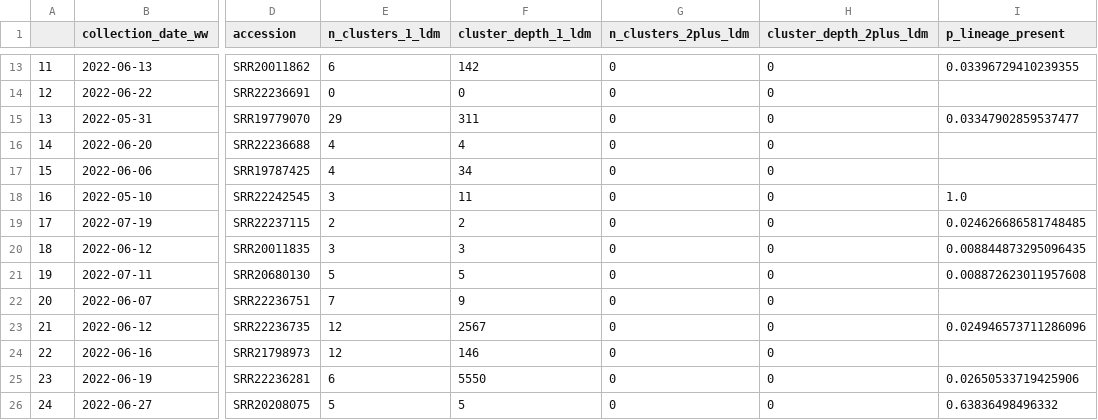
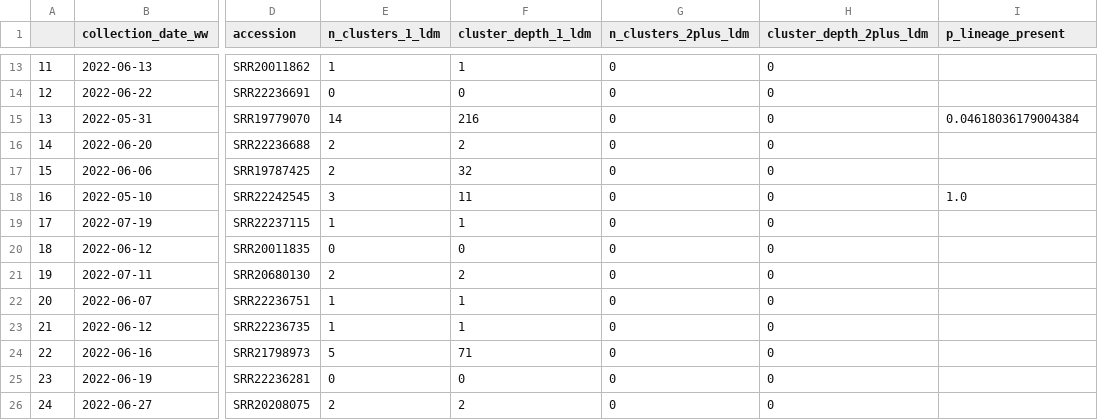
Before and after one commit to dylanpilz/validate-detections, a CSV file: validated/validated_detections_BF.7.X.csv, drawn as a sheet; only a part is shown, gaps mark what is left out; the diff covers the shown part only; the diff names each change by its address in the sheet, - before the commit and + after, or states it on an @@ line.

```diff
--- a/validated/validated_detections_BF.7.X.csv
+++ b/validated/validated_detections_BF.7.X.csv
-E13 (n_clusters_1_ldm): 6
+E13 (n_clusters_1_ldm): 1
-F13 (cluster_depth_1_ldm): 142
+F13 (cluster_depth_1_ldm): 1
-I13 (p_lineage_present): 0.03396729410239355
+I13 (p_lineage_present): (empty)
-E15 (n_clusters_1_ldm): 29
+E15 (n_clusters_1_ldm): 14
-F15 (cluster_depth_1_ldm): 311
+F15 (cluster_depth_1_ldm): 216
-I15 (p_lineage_present): 0.03347902859537477
+I15 (p_lineage_present): 0.04618036179004384
-E16:E17 (n_clusters_1_ldm): 4
+E16:E17 (n_clusters_1_ldm): 2
-F16 (cluster_depth_1_ldm): 4
+F16 (cluster_depth_1_ldm): 2
-F17 (cluster_depth_1_ldm): 34
+F17 (cluster_depth_1_ldm): 32
-E19 (n_clusters_1_ldm): 2
+E19 (n_clusters_1_ldm): 1
-F19 (cluster_depth_1_ldm): 2
+F19 (cluster_depth_1_ldm): 1
-I19 (p_lineage_present): 0.024626686581748485
+I19 (p_lineage_present): (empty)
-E20 (n_clusters_1_ldm): 3
+E20 (n_clusters_1_ldm): 0
-F20 (cluster_depth_1_ldm): 3
+F20 (cluster_depth_1_ldm): 0
-I20 (p_lineage_present): 0.008844873295096435
+I20 (p_lineage_present): (empty)
-E21 (n_clusters_1_ldm): 5
+E21 (n_clusters_1_ldm): 2
-F21 (cluster_depth_1_ldm): 5
+F21 (cluster_depth_1_ldm): 2
-I21 (p_lineage_present): 0.008872623011957608
+I21 (p_lineage_present): (empty)
-E22 (n_clusters_1_ldm): 7
+E22 (n_clusters_1_ldm): 1
-F22 (cluster_depth_1_ldm): 9
+F22 (cluster_depth_1_ldm): 1
-E23 (n_clusters_1_ldm): 12
+E23 (n_clusters_1_ldm): 1
-F23 (cluster_depth_1_ldm): 2567
+F23 (cluster_depth_1_ldm): 1
-I23 (p_lineage_present): 0.024946573711286096
+I23 (p_lineage_present): (empty)
-E24 (n_clusters_1_ldm): 12
+E24 (n_clusters_1_ldm): 5
-F24 (cluster_depth_1_ldm): 146
+F24 (cluster_depth_1_ldm): 71
-E25 (n_clusters_1_ldm): 6
+E25 (n_clusters_1_ldm): 0
-F25 (cluster_depth_1_ldm): 5550
+F25 (cluster_depth_1_ldm): 0
-I25 (p_lineage_present): 0.02650533719425906
+I25 (p_lineage_present): (empty)
-E26 (n_clusters_1_ldm): 5
+E26 (n_clusters_1_ldm): 2
-F26 (cluster_depth_1_ldm): 5
+F26 (cluster_depth_1_ldm): 2
-I26 (p_lineage_present): 0.63836498496332
+I26 (p_lineage_present): (empty)
```
Also changed, not shown: 88 edited cells elsewhere in this file, validated/validated_detections_BA.2.75.X.csv, validated/validated_detections_BQ.1.X.csv, 3 other files.
